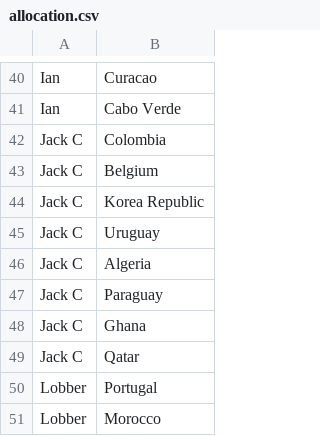
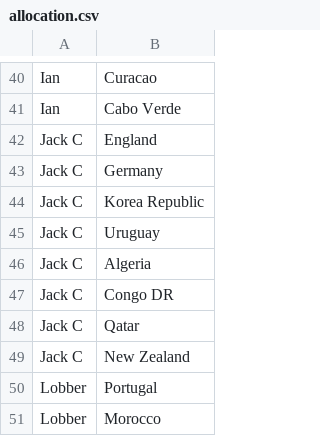
Before and after one commit to oisincarroll296/wc2026-sweepstake, a CSV file: data/allocation.csv, drawn as a sheet; only a part is shown, gaps mark what is left out.

```diff
--- a/data/allocation.csv
+++ b/data/allocation.csv
@@ -41,4 +41,4 @@ Ian,Curacao
 Ian,Cabo Verde
-Jack C,Colombia
-Jack C,Belgium
+Jack C,England
+Jack C,Germany
 Jack C,Korea Republic
@@ -46,5 +46,5 @@ Jack C,Uruguay
 Jack C,Algeria
-Jack C,Paraguay
-Jack C,Ghana
+Jack C,Congo DR
 Jack C,Qatar
+Jack C,New Zealand
 Lobber,Portugal
```
Also changed, not shown: data/audit_log.csv, data/events.csv, 1 other file.
